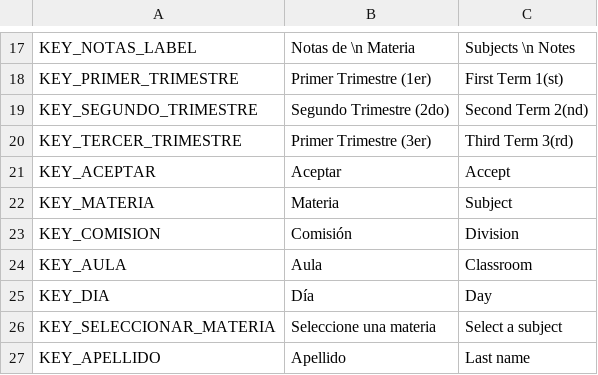
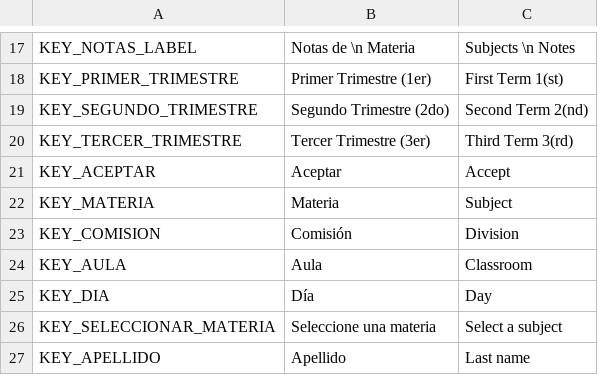
Before and after one commit to Matias-Barboza/MobileAppEducarParaTransformar, a CSV file: Recursos/Traduccion/Traduccion.csv, drawn as a sheet; only a part is shown, gaps mark what is left out.

```diff
--- a/Recursos/Traduccion/Traduccion.csv
+++ b/Recursos/Traduccion/Traduccion.csv
@@ -19,3 +19,3 @@ KEY_PRIMER_TRIMESTRE,Primer Trimestre (1er),First Term 1(st)
 KEY_SEGUNDO_TRIMESTRE,Segundo Trimestre (2do),Second Term 2(nd)
-KEY_TERCER_TRIMESTRE,Primer Trimestre (3er),Third Term 3(rd)
+KEY_TERCER_TRIMESTRE,Tercer Trimestre (3er),Third Term 3(rd)
 KEY_ACEPTAR,Aceptar,Accept
```
Also changed, not shown: 10 other files.
